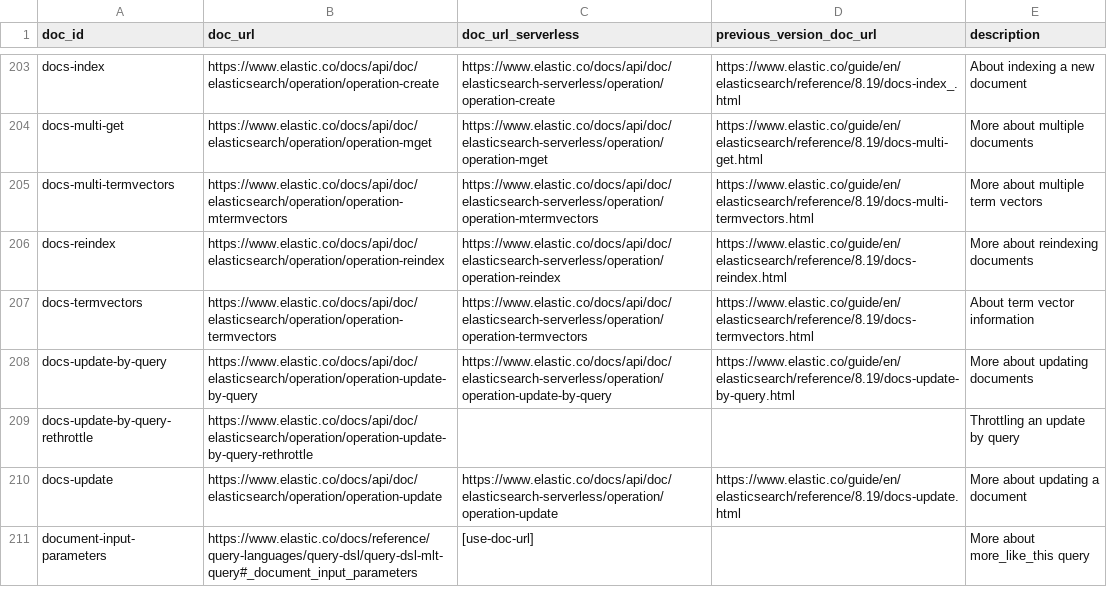
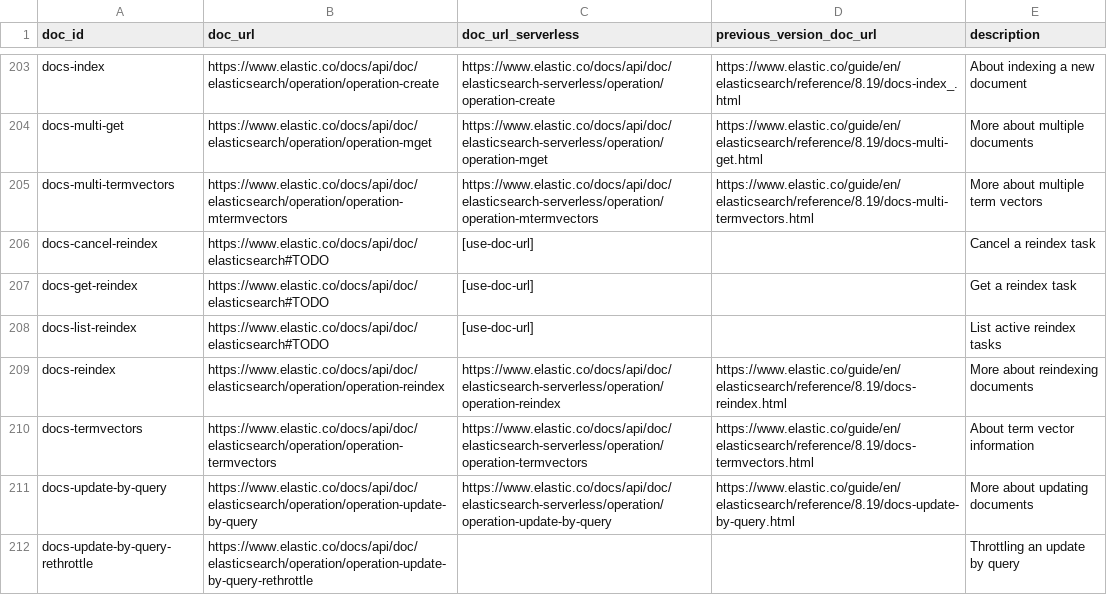
Before and after one commit to elastic/elasticsearch-specification, a CSV file: specification/_doc_ids/table.csv, drawn as a sheet; only a part is shown, gaps mark what is left out; the shorter side is filled out with more unchanged rows; the diff names each change by its address in the sheet, - before the commit and + after, or states it on an @@ line.

```diff
--- a/specification/_doc_ids/table.csv
+++ b/specification/_doc_ids/table.csv
+row 206: docs-cancel-reindex | https://www.elastic.co/docs/api/doc/elasticsearch#TODO | [use-doc-url] |  | Cancel a reindex task
+row 207: docs-get-reindex | https://www.elastic.co/docs/api/doc/elasticsearch#TODO | [use-doc-url] |  | Get a reindex task
+row 208: docs-list-reindex | https://www.elastic.co/docs/api/doc/elasticsearch#TODO | [use-doc-url] |  | List active reindex tasks
```
Also changed, not shown: 7 other files.
